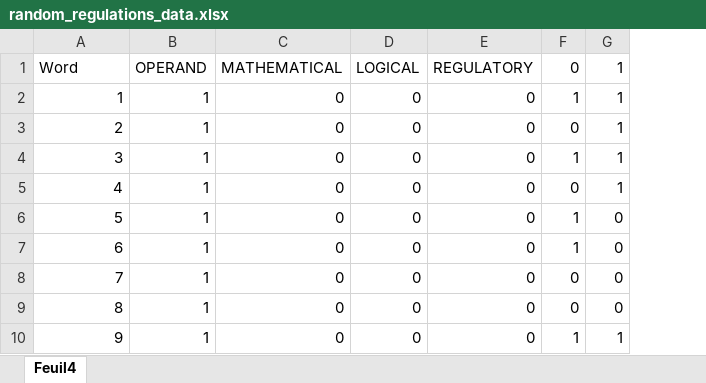
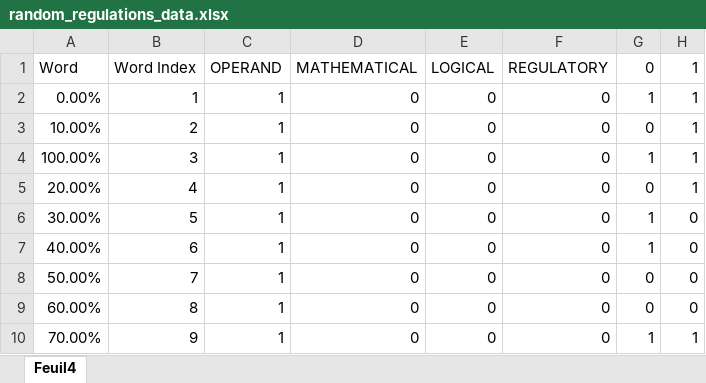
Before and after one commit to cogeorg/RegulatoryComplexity_Public, an Excel workbook: 999_Replication_Paper/02_Experiments/random_regulations_data.xlsx, sheet Feuil4, drawn as a sheet; only a part is shown; values as stored, in another font and other column widths than the file's, no borders; addresses are those after the commit; the diff names each change by its address in the sheet, - before the commit and + after, or states it on an @@ line.

```diff
--- a/999_Replication_Paper/02_Experiments/random_regulations_data.xlsx (sheet Feuil4)
+++ b/999_Replication_Paper/02_Experiments/random_regulations_data.xlsx (sheet Feuil4)
+column A, rows 1-10: Word | 0.00% | 10.00% | 100.00% | 20.00% | 30.00% | 40.00% | 50.00% | 60.00% | 70.00%
-B1: Word
+B1: Word Index
```
Also changed, not shown: formulas that keep their value, 999_Replication_Paper/01_Basel_I/Basel_I_Algo_Data.xlsx, 999_Replication_Paper/01_Basel_I/Basel_I_Text_Data.xlsx, 19 other files.
